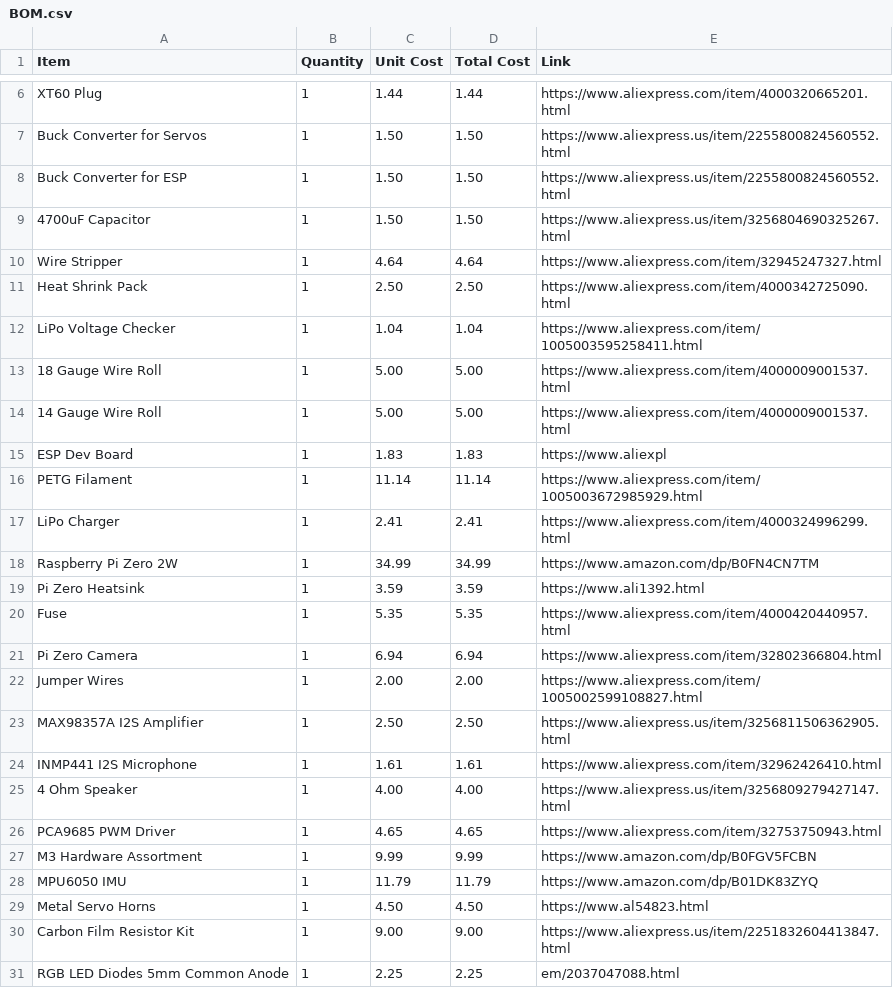
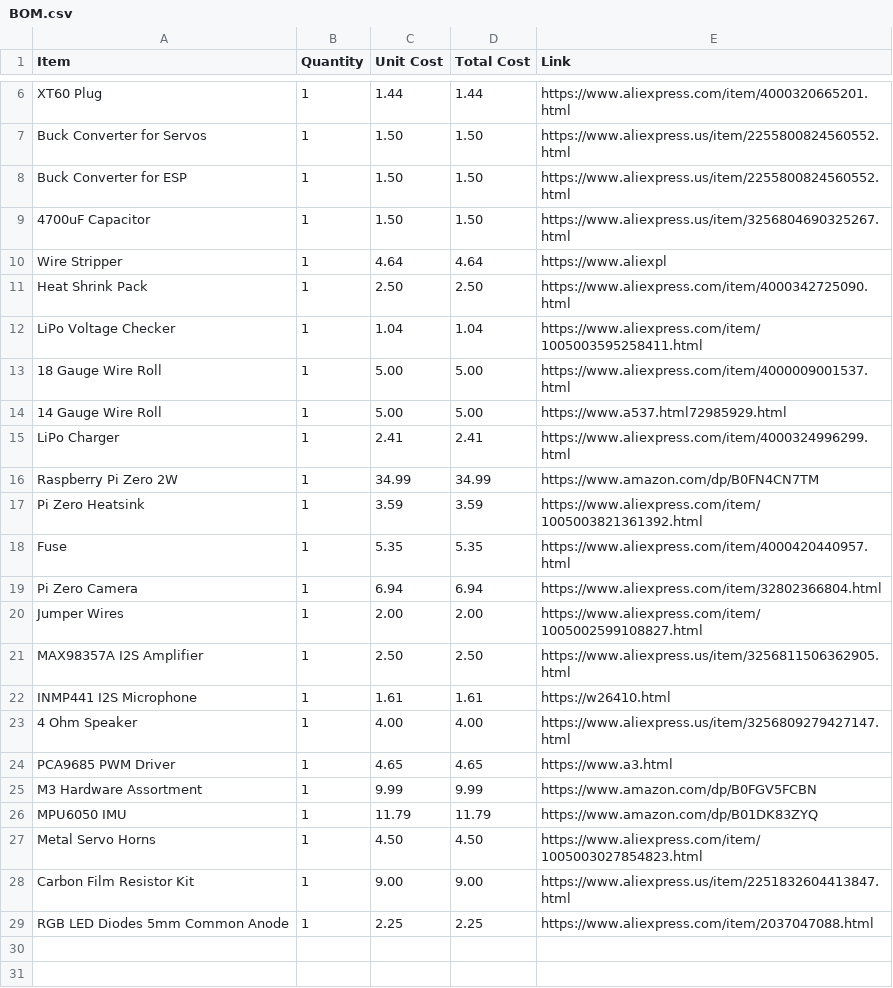
Before and after one commit to michaelsumin78-hue/flathead_robot, a CSV file: BOM.csv, drawn as a sheet; only a part is shown, gaps mark what is left out.

Commit message:
Update BOM.csv

```diff
--- a/BOM.csv
+++ b/BOM.csv
@@ -9,3 +9,3 @@ Buck Converter for ESP,1,1.50,1.50,https://www.aliexpress.us/item/22558008245605
 4700uF Capacitor,1,1.50,1.50,https://www.aliexpress.us/item/3256804690325267.html
-Wire Stripper,1,4.64,4.64,https://www.aliexpress.com/item/32945247327.html
+Wire Stripper,1,4.64,4.64,https://www.aliexpl
 Heat Shrink Pack,1,2.50,2.50,https://www.aliexpress.com/item/4000342725090.html
@@ -13,8 +13,6 @@ LiPo Voltage Checker,1,1.04,1.04,https://www.aliexpress.com/item/100500359525841
 18 Gauge Wire Roll,1,5.00,5.00,https://www.aliexpress.com/item/4000009001537.html
-14 Gauge Wire Roll,1,5.00,5.00,https://www.aliexpress.com/item/4000009001537.html
-ESP Dev Board,1,1.83,1.83,https://www.aliexpl
-PETG Filament,1,11.14,11.14,https://www.aliexpress.com/item/1005003672985929.html
+14 Gauge Wire Roll,1,5.00,5.00,https://www.a537.html72985929.html
 LiPo Charger,1,2.41,2.41,https://www.aliexpress.com/item/4000324996299.html
 Raspberry Pi Zero 2W,1,34.99,34.99,https://www.amazon.com/dp/B0FN4CN7TM
-Pi Zero Heatsink,1,3.59,3.59,https://www.ali1392.html
+Pi Zero Heatsink,1,3.59,3.59,https://www.aliexpress.com/item/1005003821361392.html
 Fuse,1,5.35,5.35,https://www.aliexpress.com/item/4000420440957.html
@@ -23,9 +21,9 @@ Jumper Wires,1,2.00,2.00,https://www.aliexpress.com/item/1005002599108827.html
 MAX98357A I2S Amplifier,1,2.50,2.50,https://www.aliexpress.us/item/3256811506362905.html
-INMP441 I2S Microphone,1,1.61,1.61,https://www.aliexpress.com/item/32962426410.html
+INMP441 I2S Microphone,1,1.61,1.61,https://w26410.html
 4 Ohm Speaker,1,4.00,4.00,https://www.aliexpress.us/item/3256809279427147.html
-PCA9685 PWM Driver,1,4.65,4.65,https://www.aliexpress.com/item/32753750943.html
+PCA9685 PWM Driver,1,4.65,4.65,https://www.a3.html
 M3 Hardware Assortment,1,9.99,9.99,https://www.amazon.com/dp/B0FGV5FCBN
 MPU6050 IMU,1,11.79,11.79,https://www.amazon.com/dp/B01DK83ZYQ
-Metal Servo Horns,1,4.50,4.50,https://www.al54823.html
+Metal Servo Horns,1,4.50,4.50,https://www.aliexpress.com/item/1005003027854823.html
 Carbon Film Resistor Kit,1,9.00,9.00,https://www.aliexpress.us/item/2251832604413847.html
-RGB LED Diodes 5mm Common Anode,1,2.25,2.25,em/2037047088.html
+RGB LED Diodes 5mm Common Anode,1,2.25,2.25,https://www.aliexpress.com/item/2037047088.html
```
